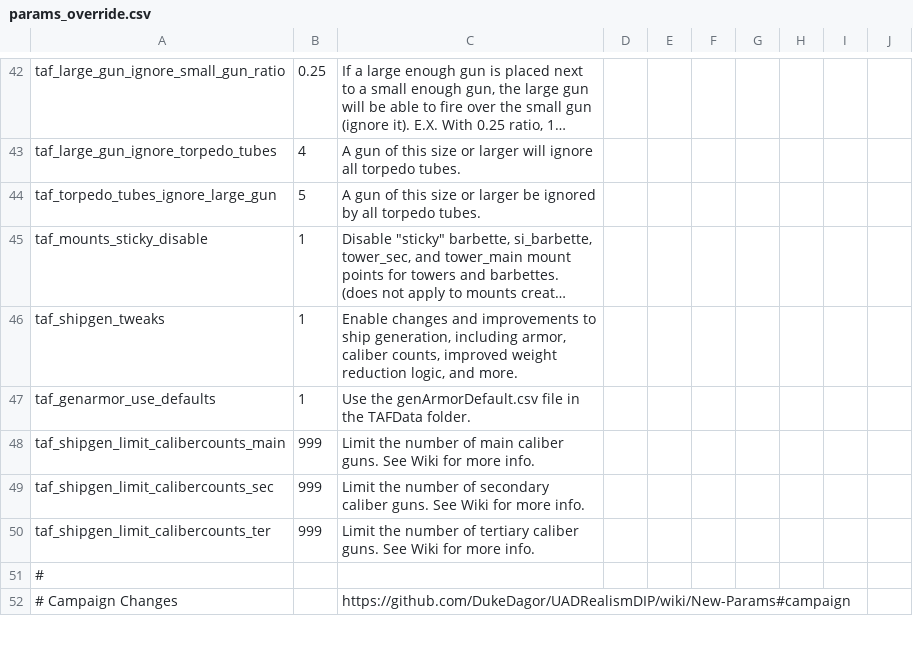
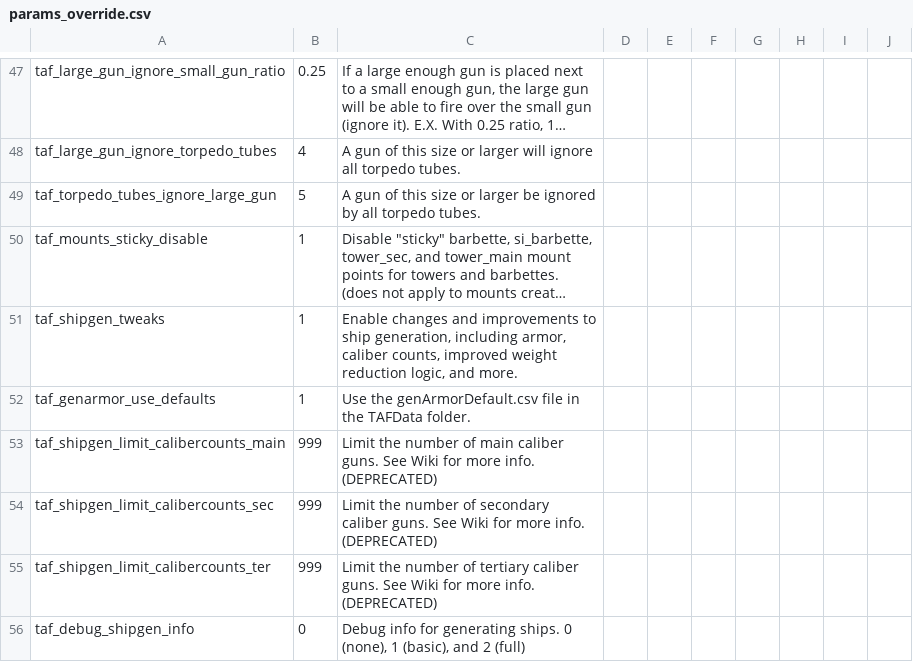
Before and after one commit to brothermunro/Dreadnought-Improvement-Project, a CSV file: params_override.csv, drawn as a sheet; only a part is shown, gaps mark what is left out; the shorter side is filled out with more unchanged rows; long unchanged cells end in …; the diff covers the shown part only.

Commit message:
Added new parameters

```diff
--- a/params_override.csv
+++ b/params_override.csv
@@ -47,4 +52,5 @@ taf_shipgen_tweaks,1,"Enable changes and improvements to ship generation, includ
 taf_genarmor_use_defaults,1,Use the genArmorDefault.csv file in the TAFData folder.,,,,,,,
-taf_shipgen_limit_calibercounts_main,999,Limit the number of main caliber guns. See Wiki for more info.,,,,,,,
-taf_shipgen_limit_calibercounts_sec,999,Limit the number of secondary caliber guns. See Wiki for more info.,,,,,,,
-taf_shipgen_limit_calibercounts_ter,999,Limit the number of tertiary caliber guns. See Wiki for more info.,,,,,,,
+taf_shipgen_limit_calibercounts_main,999,Limit the number of main caliber guns. See Wiki for more info. (DEPRECATED),,,,,,,
+taf_shipgen_limit_calibercounts_sec,999,Limit the number of secondary caliber guns. See Wiki for more info. (DEPRECATED),,,,,,,
+taf_shipgen_limit_calibercounts_ter,999,Limit the number of tertiary caliber guns. See Wiki for more info. (DEPRECATED),,,,,,,
+taf_debug_shipgen_info,0,"Debug info for generating ships. 0 (none), 1 (basic), and 2 (full)",,,,,,,
```
Also changed, not shown: 11 added rows elsewhere in this file.
